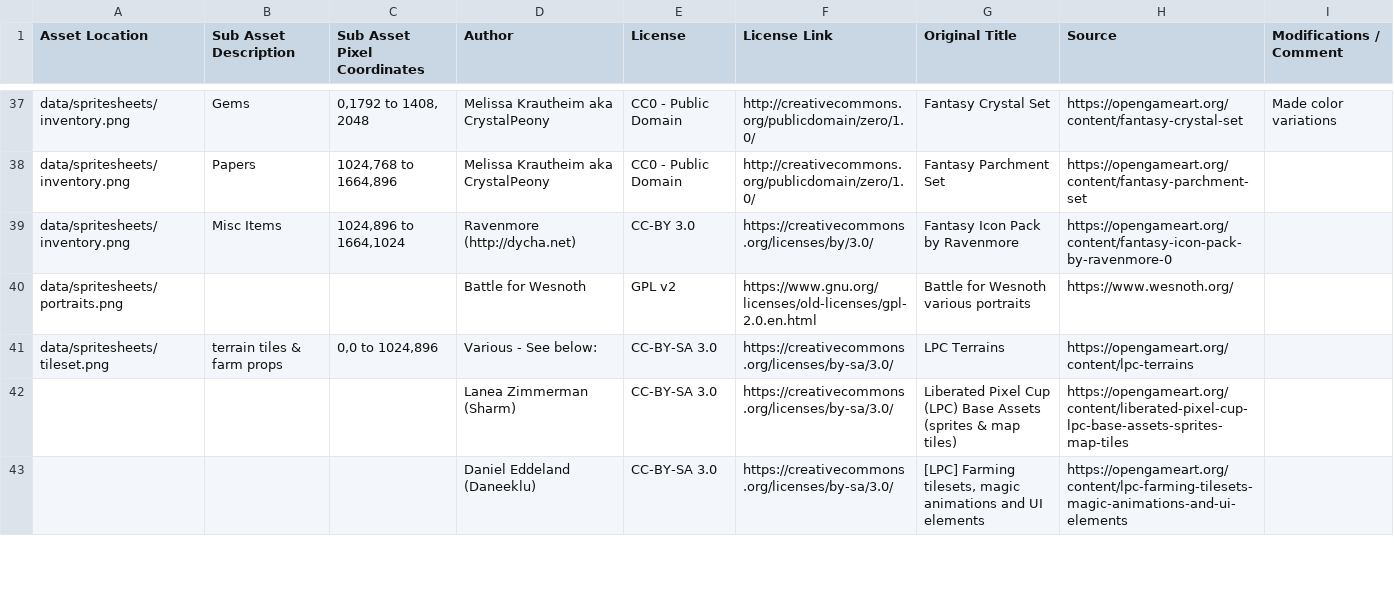
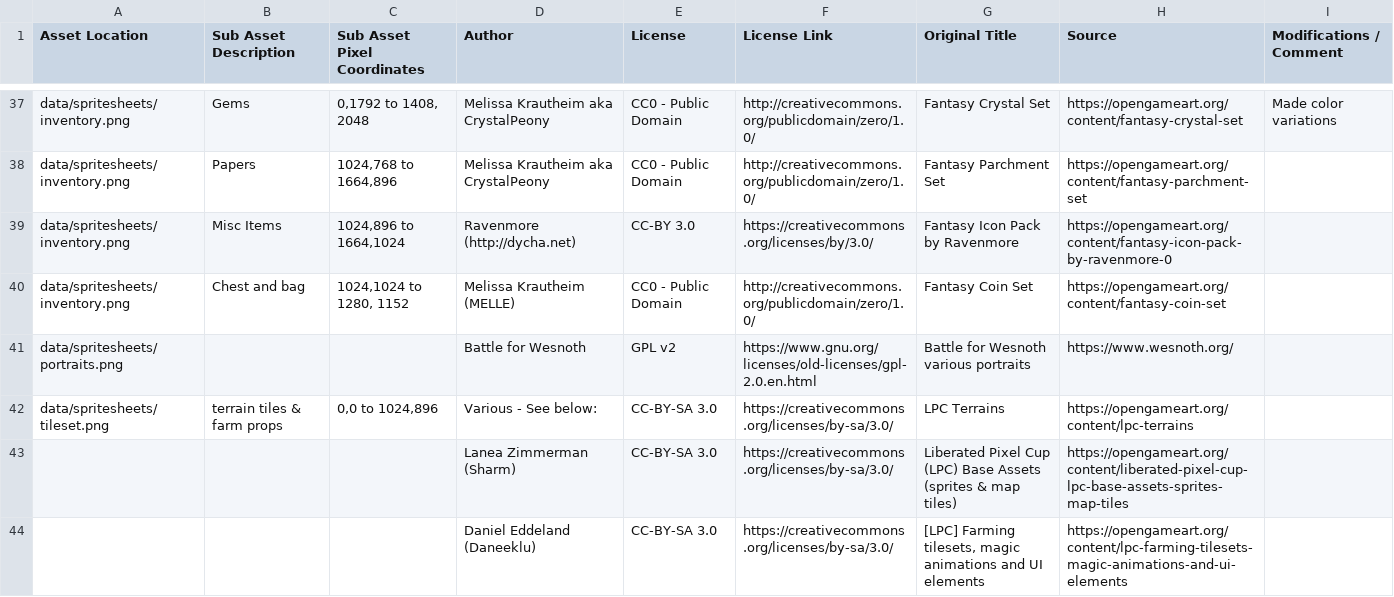
Before and after one commit to Grokmoo/sulis, a CSV file: docs/attribution.csv, drawn as a sheet; only a part is shown, gaps mark what is left out.

```diff
--- a/docs/attribution.csv
+++ b/docs/attribution.csv
@@ -39,2 +39,3 @@ data/spritesheets/inventory.png,Papers,"1024,768 to 1664,896",Melissa Krautheim
 data/spritesheets/inventory.png,Misc Items,"1024,896 to 1664,1024",Ravenmore (http://dycha.net),CC-BY 3.0,https://creativecommons.org/licenses/by/3.0/,Fantasy Icon Pack by Ravenmore,https://opengameart.org/content/fantasy-icon-pack-by-ravenmore-0,
+data/spritesheets/inventory.png,Chest and bag,"1024,1024 to 1280, 1152",Melissa Krautheim (MELLE),CC0 - Public Domain,http://creativecommons.org/publicdomain/zero/1.0/,Fantasy Coin Set,https://opengameart.org/content/fantasy-coin-set,
 data/spritesheets/portraits.png,,,Battle for Wesnoth,GPL v2,https://www.gnu.org/licenses/old-licenses/gpl-2.0.en.html,Battle for Wesnoth various portraits,https://www.wesnoth.org/,
```
Also changed, not shown: 21 other files.
